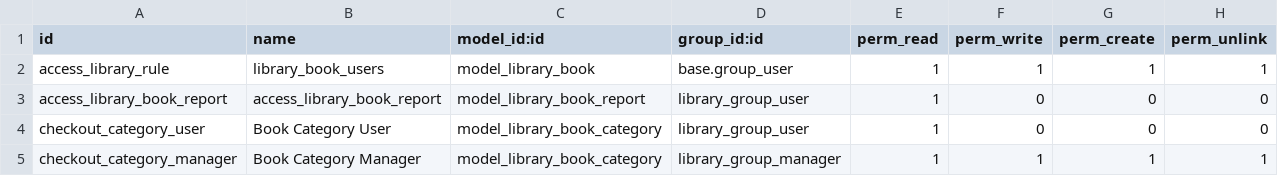
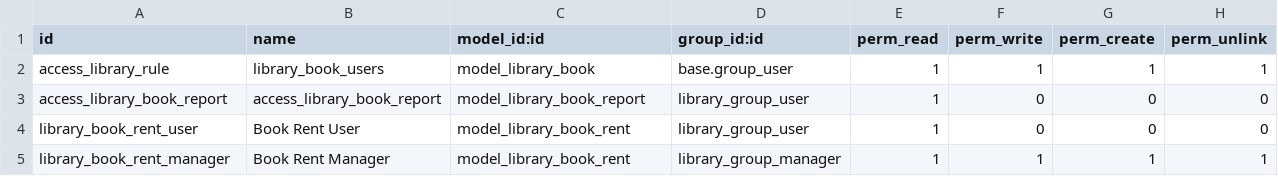
Before and after one commit to 709393010/library, a CSV file: library_app/security/ir.model.access.csv, drawn as a sheet.

Commit message:
1110update library

```diff
--- a/library_app/security/ir.model.access.csv
+++ b/library_app/security/ir.model.access.csv
@@ -3,3 +3,3 @@ access_library_rule,library_book_users,model_library_book,base.group_user,1,1,1,
 access_library_book_report,access_library_book_report,model_library_book_report,library_group_user,1,0,0,0
-checkout_category_user,Book Category User,model_library_book_category,library_group_user,1,0,0,0
-checkout_category_manager,Book Category Manager,model_library_book_category,library_group_manager,1,1,1,1
+library_book_rent_user,Book Rent User,model_library_book_rent,library_group_user,1,0,0,0
+library_book_rent_manager,Book Rent Manager,model_library_book_rent,library_group_manager,1,1,1,1
```
Also changed, not shown: 13 other files.
